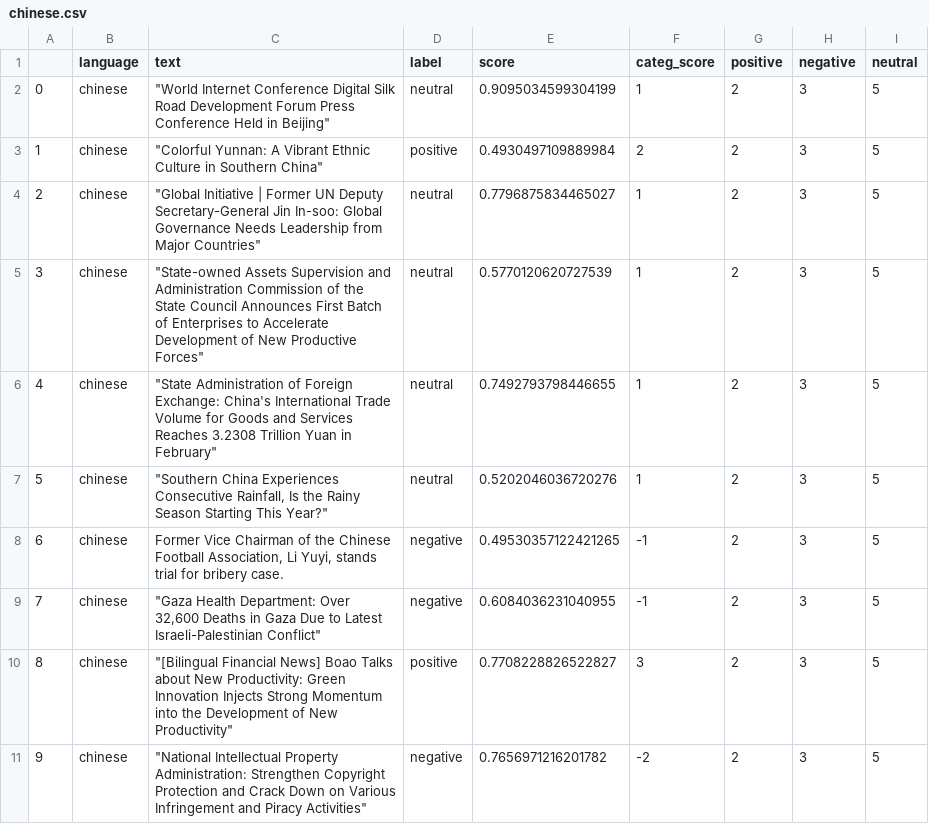
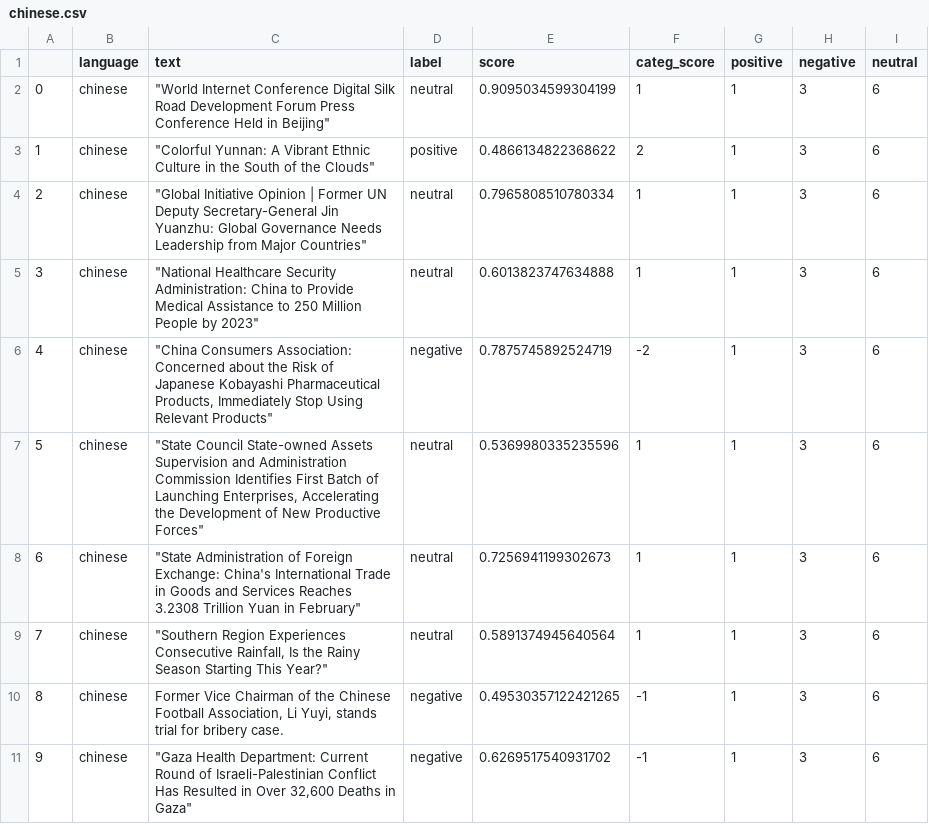
Before and after one commit to mfhan/translatenews, a CSV file: chinese.csv, drawn as a sheet.

```diff
--- a/chinese.csv
+++ b/chinese.csv
@@ -1,11 +1,11 @@
 ,language,text,label,score,categ_score,positive,negative,neutral
-0,chinese,"""World Internet Conference Digital Silk Road Development Forum Press Conference Held in Beijing""",neutral,0.9095034599304199,1,2,3,5
-1,chinese,"""Colorful Yunnan: A Vibrant Ethnic Culture in Southern China""",positive,0.4930497109889984,2,2,3,5
-2,chinese,"""Global Initiative | Former UN Deputy Secretary-General Jin In-soo: Global Governance Needs Leadership from Major Countries""",neutral,0.7796875834465027,1,2,3,5
-3,chinese,"""State-owned Assets Supervision and Administration Commission of the State Council Announces First Batch of Enterprises to Accelerate Development of New Productive Forces""",neutral,0.5770120620727539,1,2,3,5
-4,chinese,"""State Administration of Foreign Exchange: China's International Trade Volume for Goods and Services Reaches 3.2308 Trillion Yuan in February""",neutral,0.7492793798446655,1,2,3,5
-5,chinese,"""Southern China Experiences Consecutive Rainfall, Is the Rainy Season Starting This Year?""",neutral,0.5202046036720276,1,2,3,5
-6,chinese,"Former Vice Chairman of the Chinese Football Association, Li Yuyi, stands trial for bribery case.",negative,0.49530357122421265,-1,2,3,5
-7,chinese,"""Gaza Health Department: Over 32,600 Deaths in Gaza Due to Latest Israeli-Palestinian Conflict""",negative,0.6084036231040955,-1,2,3,5
-8,chinese,"""[Bilingual Financial News] Boao Talks about New Productivity: Green Innovation Injects Strong Momentum into the Development of New Productivity""",positive,0.7708228826522827,3,2,3,5
-9,chinese,"""National Intellectual Property Administration: Strengthen Copyright Protection and Crack Down on Various Infringement and Piracy Activities""",negative,0.7656971216201782,-2,2,3,5
+0,chinese,"""World Internet Conference Digital Silk Road Development Forum Press Conference Held in Beijing""",neutral,0.9095034599304199,1,1,3,6
+1,chinese,"""Colorful Yunnan: A Vibrant Ethnic Culture in the South of the Clouds""",positive,0.4866134822368622,2,1,3,6
+2,chinese,"""Global Initiative Opinion | Former UN Deputy Secretary-General Jin Yuanzhu: Global Governance Needs Leadership from Major Countries""",neutral,0.7965808510780334,1,1,3,6
+3,chinese,"""National Healthcare Security Administration: China to Provide Medical Assistance to 250 Million People by 2023""",neutral,0.6013823747634888,1,1,3,6
+4,chinese,"""China Consumers Association: Concerned about the Risk of Japanese Kobayashi Pharmaceutical Products, Immediately Stop Using Relevant Products""",negative,0.7875745892524719,-2,1,3,6
+5,chinese,"""State Council State-owned Assets Supervision and Administration Commission Identifies First Batch of Launching Enterprises, Accelerating the Development of New Productive Forces""",neutral,0.5369980335235596,1,1,3,6
+6,chinese,"""State Administration of Foreign Exchange: China's International Trade in Goods and Services Reaches 3.2308 Trillion Yuan in February""",neutral,0.7256941199302673,1,1,3,6
+7,chinese,"""Southern Region Experiences Consecutive Rainfall, Is the Rainy Season Starting This Year?""",neutral,0.5891374945640564,1,1,3,6
+8,chinese,"Former Vice Chairman of the Chinese Football Association, Li Yuyi, stands trial for bribery case.",negative,0.49530357122421265,-1,1,3,6
+9,chinese,"""Gaza Health Department: Current Round of Israeli-Palestinian Conflict Has Resulted in Over 32,600 Deaths in Gaza""",negative,0.6269517540931702,-1,1,3,6
```
